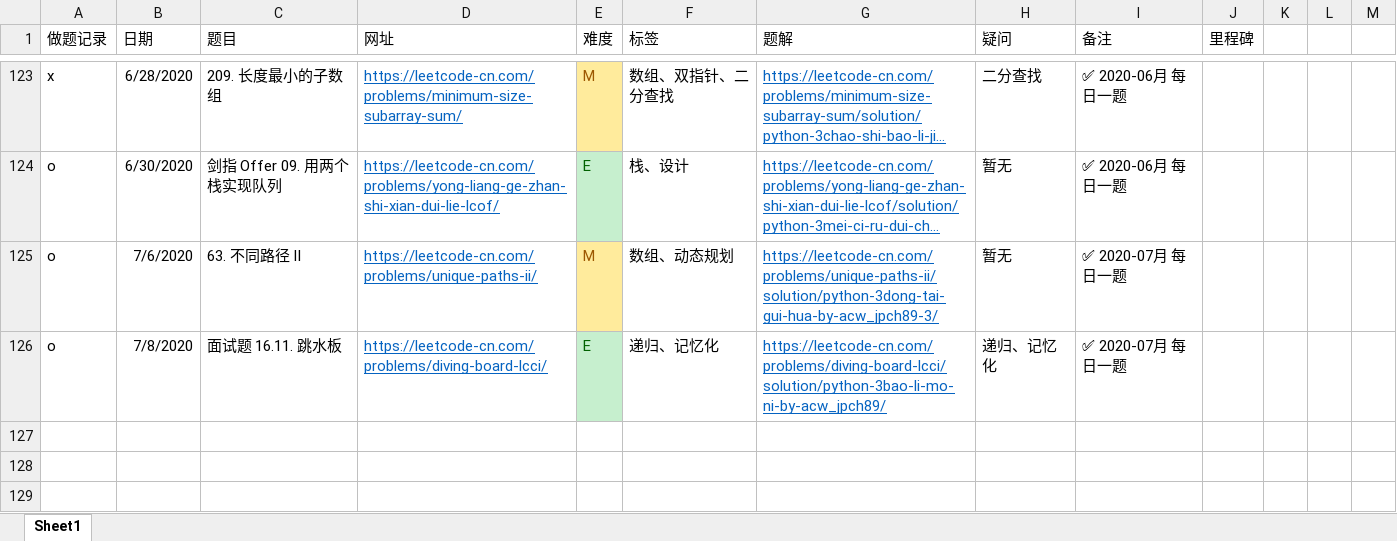
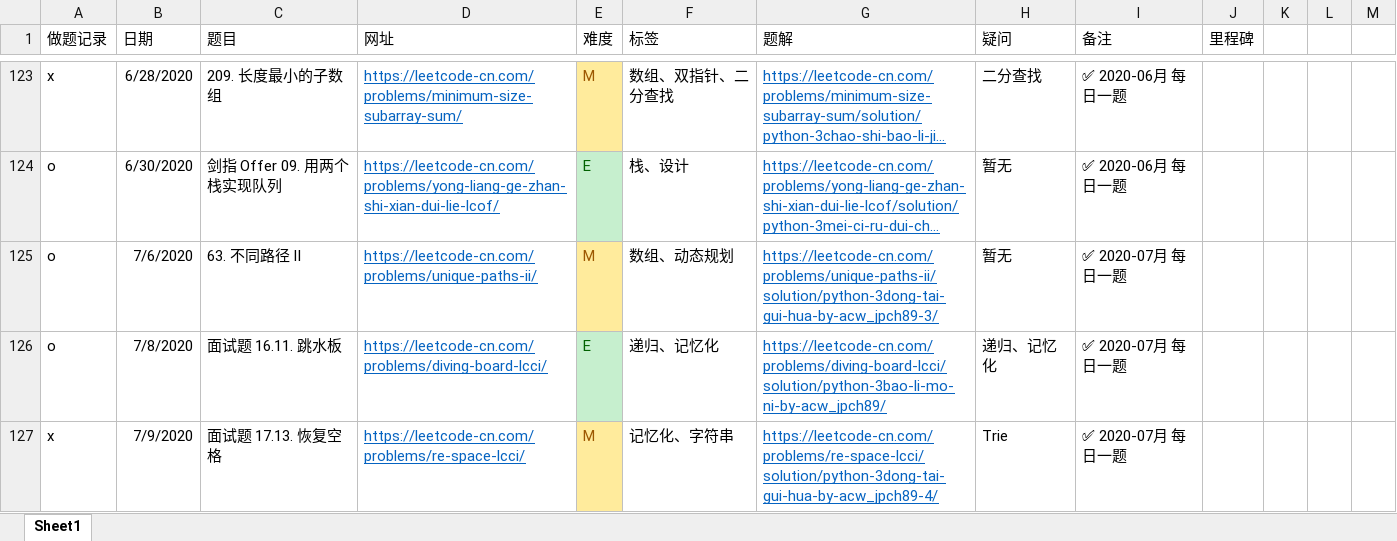
Before and after one commit to jpch89/leetcode, an Excel workbook: 做题记录.xlsx, sheet Sheet1, drawn as a sheet; only a part is shown, gaps mark what is left out; long unchanged cells end in …; values as stored, in another font and other column widths than the file's, no borders; the diff names each change by its address in the sheet, - before the commit and + after, or states it on an @@ line.

```diff
--- a/做题记录.xlsx (sheet Sheet1)
+++ b/做题记录.xlsx (sheet Sheet1)
+row 127: x | 7/9/2020 | 面试题 17.13. 恢复空格 | https://leetcode-cn.com/problems/re-space-lcci/ | M | 记忆化、字符串 | https://leetcode-cn.com/problems/re-space-lcci/solution/python-3dong-tai-gui-hua-by-acw_jpch89-4/ | Trie | ✅ 2020-07月 每日一题
```
Also changed, not shown: 1 other file.
